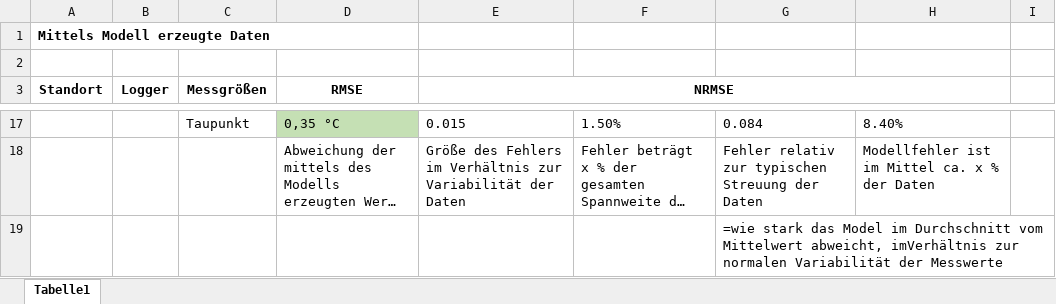
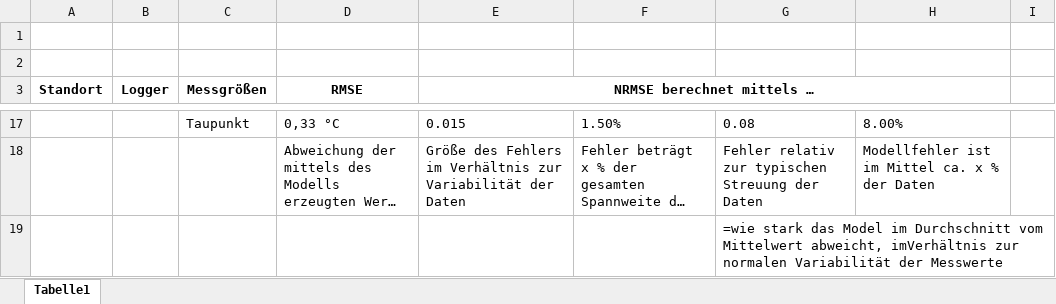
Before and after one commit to nellyvant/Moore-Lichtenau-Meusebach, an Excel workbook: Logger/Modellierte_Messdaten_Fehlerstatistik.xlsx, sheet Tabelle1, drawn as a sheet; only a part is shown, gaps mark what is left out; long unchanged cells end in …; values as stored, in another font and other column widths than the file's, no borders; removed rows and columns are numbered as before the commit, all else as after; the diff covers the shown part only; the diff names each change by its address in the sheet, - before the commit and + after, or states it on an @@ line.

Commit message:
Update Modellierte_Messdaten_Fehlerstatistik.xlsx

```diff
--- a/Logger/Modellierte_Messdaten_Fehlerstatistik.xlsx (sheet Tabelle1)
+++ b/Logger/Modellierte_Messdaten_Fehlerstatistik.xlsx (sheet Tabelle1)
-row 1: Mittels Modell erzeugte Daten
+row 2: (empty)
-E3: NRMSE
+E3: NRMSE berechnet mittels …
-D17 (RMSE): 0,35 °C
+D17 (RMSE): 0,33 °C
-D17 fill: #C5E0B4
+D17 fill: none
-G17: 0.084
+G17: 0.08
-H17: 8.40%
+H17: 8.00%
```
Also changed, not shown: 7 added rows, 7 removed rows, 15 edited cells and cell formats elsewhere in this sheet.
